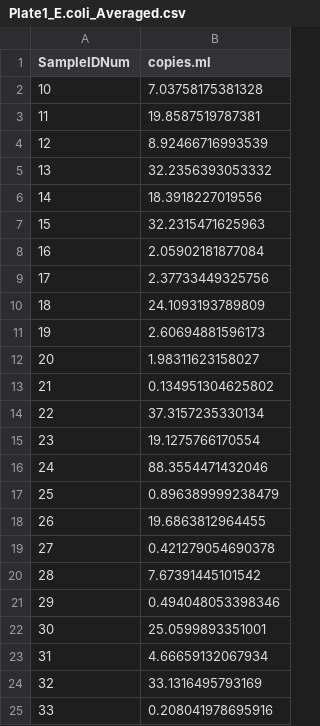
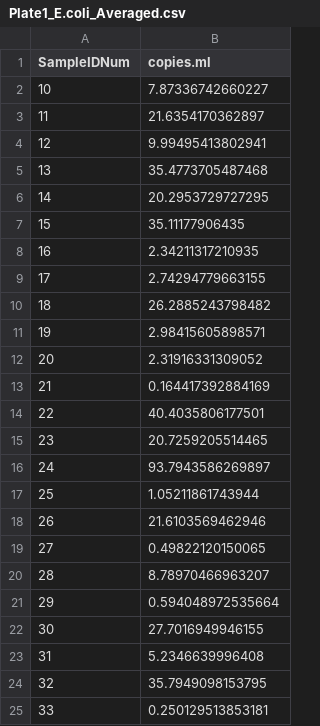
Before and after one commit to jessicabullington/qPCR-Conversion, a CSV file: Plate 1/Plate1_E.coli_Averaged.csv, drawn as a sheet.

```diff
--- a/Plate 1/Plate1_E.coli_Averaged.csv
+++ b/Plate 1/Plate1_E.coli_Averaged.csv
@@ -1,25 +1,25 @@
 "SampleIDNum","copies.ml"
-10,7.03758175381328
-11,19.8587519787381
-12,8.92466716993539
-13,32.2356393053332
-14,18.3918227019556
-15,32.2315471625963
-16,2.05902181877084
-17,2.37733449325756
-18,24.1093193789809
-19,2.60694881596173
-20,1.98311623158027
-21,0.134951304625802
-22,37.3157235330134
-23,19.1275766170554
-24,88.3554471432046
-25,0.896389999238479
-26,19.6863812964455
-27,0.421279054690378
-28,7.67391445101542
-29,0.494048053398346
-30,25.0599893351001
-31,4.66659132067934
-32,33.1316495793169
-33,0.208041978695916
+10,7.87336742660227
+11,21.6354170362897
+12,9.99495413802941
+13,35.4773705487468
+14,20.2953729727295
+15,35.11177906435
+16,2.34211317210935
+17,2.74294779663155
+18,26.2885243798482
+19,2.98415605898571
+20,2.31916331309052
+21,0.164417392884169
+22,40.4035806177501
+23,20.7259205514465
+24,93.7943586269897
+25,1.05211861743944
+26,21.6103569462946
+27,0.49822120150065
+28,8.78970466963207
+29,0.594048972535664
+30,27.7016949946155
+31,5.2346639996408
+32,35.7949098153795
+33,0.250129513853181
```
Also changed, not shown: Plate 1/Plate1_E.coli_ConvertedData.csv, Plate 2/Plate2_Entero_Averaged.csv, 4 other files.
